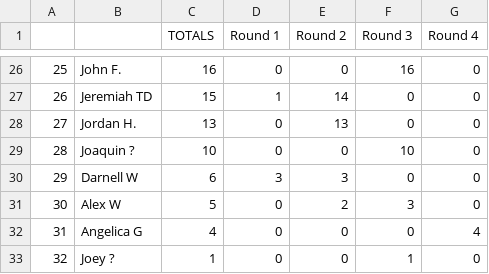
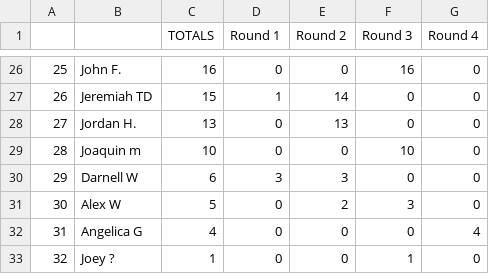
Before and after one commit to jff97/offsuitPokerLeagueLeaderboard, a CSV file: offsuit_analyzer/data_service/legacy_data/alibi.csv, drawn as a sheet; only a part is shown, gaps mark what is left out.

Commit message:
update legacy ? names

```diff
--- a/offsuit_analyzer/data_service/legacy_data/alibi.csv
+++ b/offsuit_analyzer/data_service/legacy_data/alibi.csv
@@ -28,3 +28,3 @@
 27,Jordan H.,13,0,13,0,0
-28,Joaquin ?,10,0,0,10,0
+28,Joaquin m,10,0,0,10,0
 29,Darnell W,6,3,3,0,0
```
Also changed, not shown: offsuit_analyzer/data_service/legacy_data/anticipationSun.csv, offsuit_analyzer/data_service/legacy_data/anticipationTues.csv.
